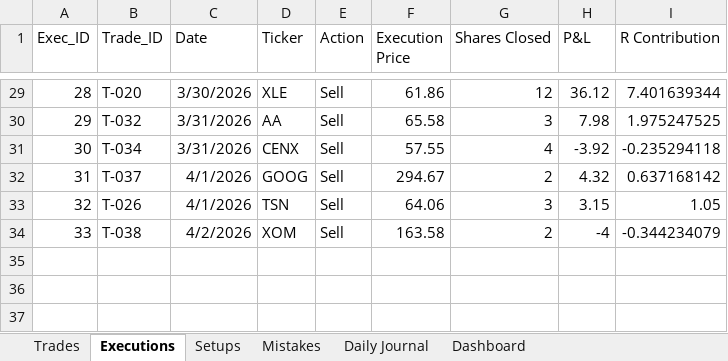
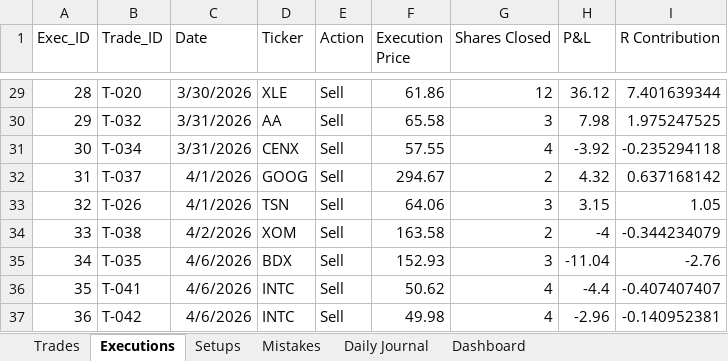
Before and after one commit to alonsome/Trading, an Excel workbook: New tracking file.xlsx, sheet Executions, drawn as a sheet; only a part is shown, gaps mark what is left out; values as stored, in another font and other column widths than the file's, no borders; the diff names each change by its address in the sheet, - before the commit and + after, or states it on an @@ line.

```diff
--- a/New tracking file.xlsx (sheet Executions)
+++ b/New tracking file.xlsx (sheet Executions)
+row 35: 34 | T-035 | 4/6/2026 | BDX | Sell | 152.93 | 3 | -11.04 | -2.76
+row 36: 35 | T-041 | 4/6/2026 | INTC | Sell | 50.62 | 4 | -4.4 | -0.407407407
+row 37: 36 | T-042 | 4/6/2026 | INTC | Sell | 49.98 | 4 | -2.96 | -0.140952381
```
Also changed, not shown: sheet Trades, sheet Setups, sheet Dashboard, hidden cells, entrys and stops.xlsx.
